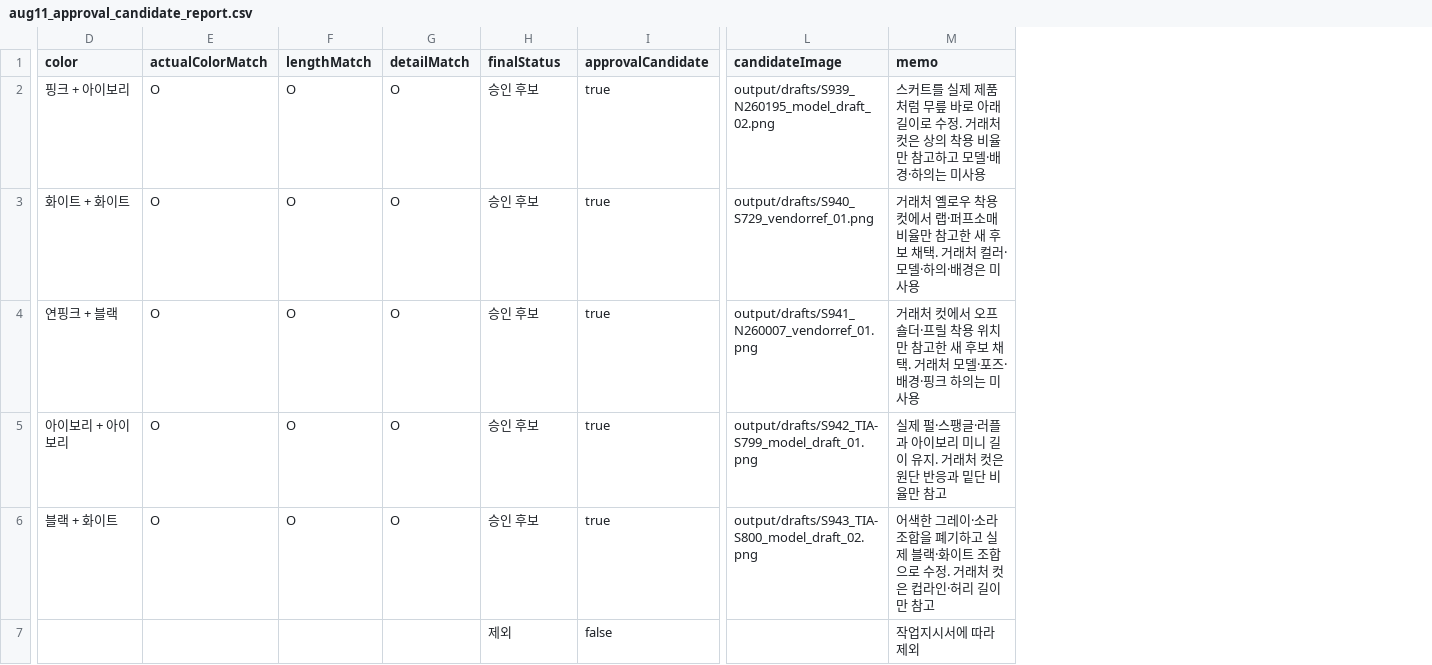
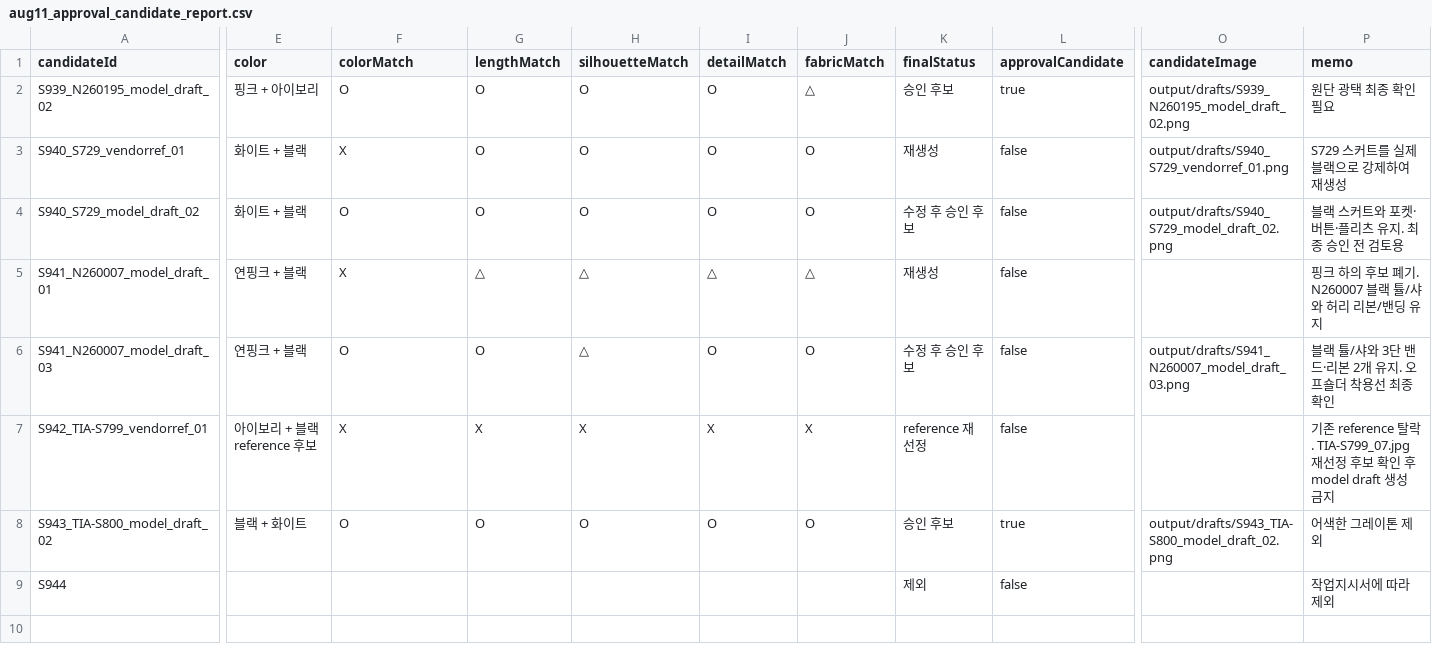
Before and after one commit to suhyounseo/sunny2026ss, a CSV file: modelcut-workflow/reports/aug11_approval_candidate_report.csv, drawn as a sheet; only a part is shown, gaps mark what is left out; addresses are those after the commit; rows hold the shown columns only; the diff covers the shown part only; the diff names each change by its address in the sheet, - before the commit and + after, or states it on an @@ line.

```diff
--- a/modelcut-workflow/reports/aug11_approval_candidate_report.csv
+++ b/modelcut-workflow/reports/aug11_approval_candidate_report.csv
+column A (candidateId), row 2: S939_N260195_model_draft_02; row 4: S940_S729_model_draft_02; rows 6-9: S941_N260007_model_draft_03 | S942_TIA-S799_vendorref_01 | S943_TIA-S800_model_draft_02 | S944
+column H (silhouetteMatch), row 2: O; row 4: O; rows 6-8: △ | X | O
+column J (fabricMatch), row 2: △; row 4: O; rows 6-8: O | X | O
-F1: actualColorMatch
+F1: colorMatch
-P2 (memo): 스커트를 실제 제품처럼 무릎 바로 아래 길이로 수정. 거래처 컷은 상의 착용 비율만 참고하고 모델·배경·하의는 미사용
+P2 (memo): 원단 광택 최종 확인 필요
+row 3: S940_S729_vendorref_01 | 화이트 + 블랙 | X | O | O | O | O | 재생성 | false | output/drafts/S940_S729_vendorref_01.png | S729 스커트를 실제 블랙으로 강제하여 재생성
-E4 (color): 화이트 + 화이트
+E4 (color): 화이트 + 블랙
-K4 (finalStatus): 승인 후보
+K4 (finalStatus): 수정 후 승인 후보
-L4 (approvalCandidate): true
+L4 (approvalCandidate): false
-O4 (candidateImage): output/drafts/S940_S729_vendorref_01.png
+O4 (candidateImage): output/drafts/S940_S729_model_draft_02.png
-P4 (memo): 거래처 옐로우 착용컷에서 랩·퍼프소매 비율만 참고한 새 후보 채택. 거래처 컬러·모델·하의·배경은 미사용
+P4 (memo): 블랙 스커트와 포켓·버튼·플리츠 유지. 최종 승인 전 검토용
+row 5: S941_N260007_model_draft_01 | 연핑크 + 블랙 | X | △ | △ | △ | △ | 재생성 | false |  | 핑크 하의 후보 폐기. N260007 블랙 튤/샤와 허리 리본/밴딩 유지
-K6 (finalStatus): 승인 후보
+K6 (finalStatus): 수정 후 승인 후보
-L6:L7 (approvalCandidate): true
+L6:L7 (approvalCandidate): false
-O6 (candidateImage): output/drafts/S941_N260007_vendorref_01.png
+O6 (candidateImage): output/drafts/S941_N260007_model_draft_03.png
-P6 (memo): 거래처 컷에서 오프숄더·프릴 착용 위치만 참고한 새 후보 채택. 거래처 모델·포즈·배경·핑크 하의는 미사용
+P6 (memo): 블랙 튤/샤와 3단 밴드·리본 2개 유지. 오프숄더 착용선 최종 확인
-E7 (color): 아이보리 + 아이보리
+E7 (color): 아이보리 + 블랙 reference 후보
-F7 (colorMatch): O
+F7 (colorMatch): X
-G7 (lengthMatch): O
+G7 (lengthMatch): X
-I7 (detailMatch): O
+I7 (detailMatch): X
-K7 (finalStatus): 승인 후보
+K7 (finalStatus): reference 재선정
-O7 (candidateImage): output/drafts/S942_TIA-S799_model_draft_01.png
+O7 (candidateImage): (empty)
-P7 (memo): 실제 펄·스팽글·러플과 아이보리 미니 길이 유지. 거래처 컷은 원단 반응과 밑단 비율만 참고
+P7 (memo): 기존 reference 탈락. TIA-S799_07.jpg 재선정 후보 확인 후 model draft 생성 금지
-P8 (memo): 어색한 그레이·소라 조합을 폐기하고 실제 블랙·화이트 조합으로 수정. 거래처 컷은 컵라인·허리 길이만 참고
+P8 (memo): 어색한 그레이톤 제외
```
Also changed, not shown: 1 edited cell elsewhere in this file, modelcut-workflow/reports/aug11_modelcut_candidate_report.csv, modelcut-workflow/reports/csv/modelcut_quality_review.csv, 31 other files.
